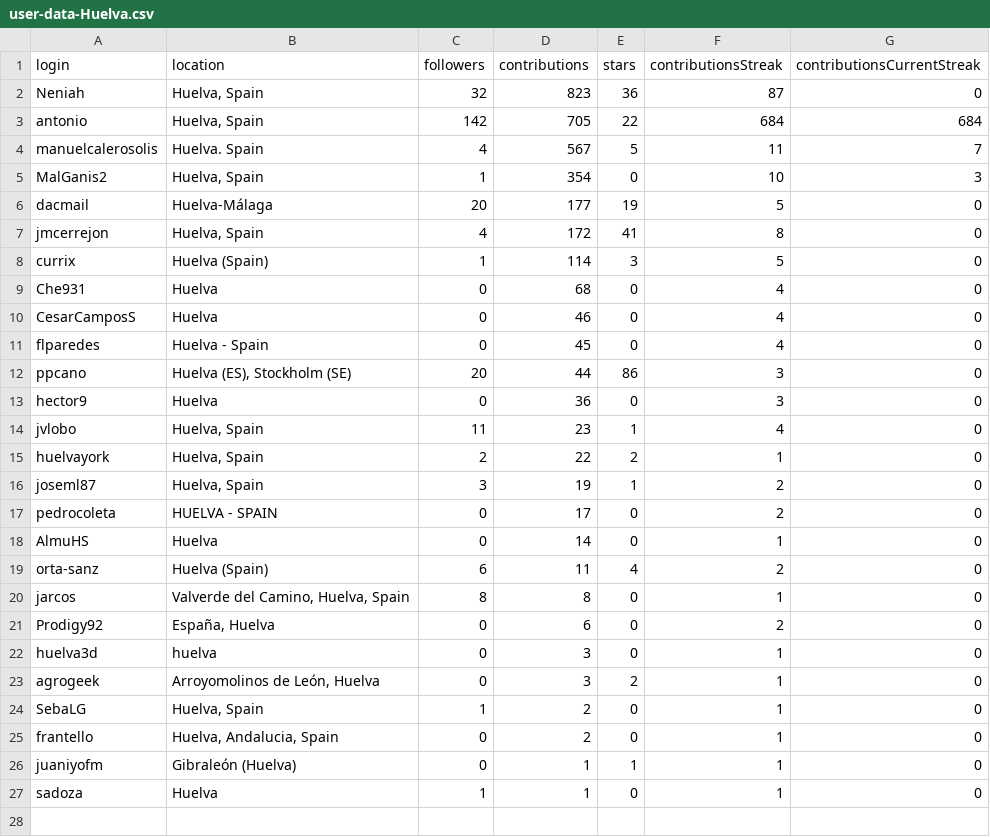
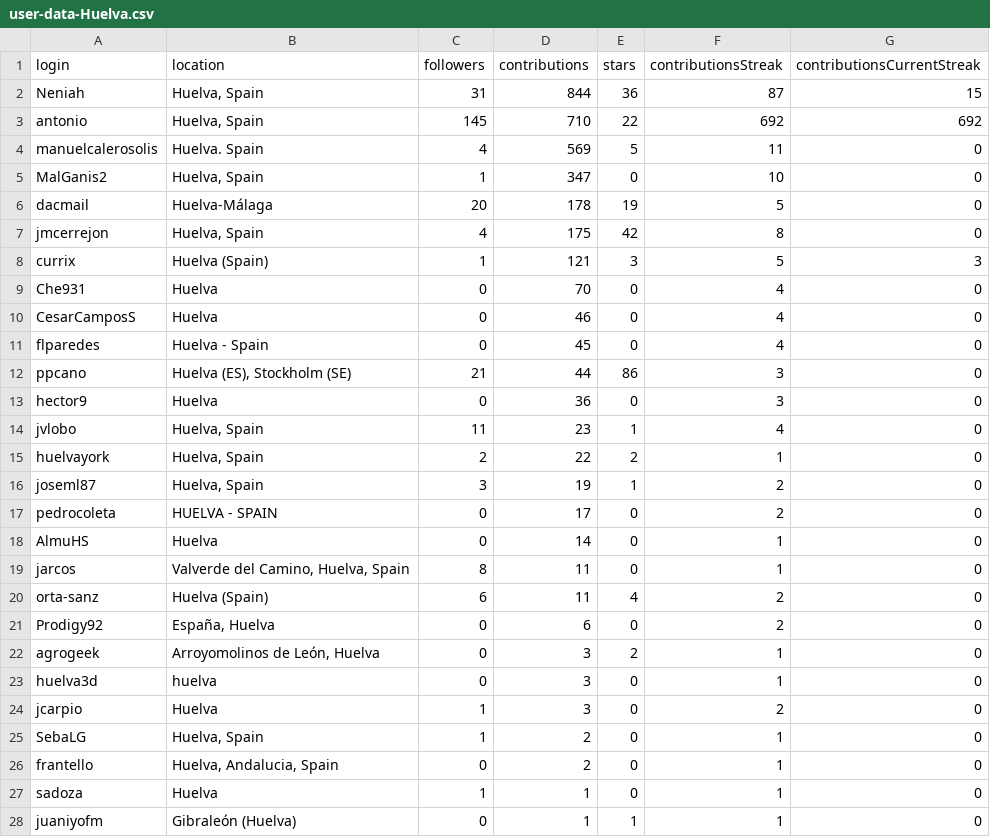
Before and after one commit to JJ/top-github-users-data, a CSV file: data/user-data-Huelva.csv, drawn as a sheet.

```diff
--- a/data/user-data-Huelva.csv
+++ b/data/user-data-Huelva.csv
@@ -1,13 +1,13 @@
 login; location; followers; contributions; stars; contributionsStreak; contributionsCurrentStreak
-Neniah;Huelva, Spain;32;823;36;87;0
-antonio;Huelva, Spain;142;705;22;684;684
-manuelcalerosolis;Huelva. Spain;4;567;5;11;7
-MalGanis2;Huelva, Spain;1;354;0;10;3
-dacmail;Huelva-Málaga;20;177;19;5;0
-jmcerrejon;Huelva, Spain;4;172;41;8;0
-currix;Huelva (Spain);1;114;3;5;0
-Che931;Huelva;0;68;0;4;0
+Neniah;Huelva, Spain;31;844;36;87;15
+antonio;Huelva, Spain;145;710;22;692;692
+manuelcalerosolis;Huelva. Spain;4;569;5;11;0
+MalGanis2;Huelva, Spain;1;347;0;10;0
+dacmail;Huelva-Málaga;20;178;19;5;0
+jmcerrejon;Huelva, Spain;4;175;42;8;0
+currix;Huelva (Spain);1;121;3;5;3
+Che931;Huelva;0;70;0;4;0
 CesarCamposS;Huelva;0;46;0;4;0
 flparedes;Huelva - Spain;0;45;0;4;0
-ppcano;Huelva (ES), Stockholm (SE);20;44;86;3;0
+ppcano;Huelva (ES), Stockholm (SE);21;44;86;3;0
 hector9;Huelva;0;36;0;3;0
@@ -18,10 +18,11 @@ pedrocoleta;HUELVA - SPAIN;0;17;0;2;0
 AlmuHS;Huelva;0;14;0;1;0
+jarcos;Valverde del Camino, Huelva, Spain;8;11;0;1;0
 orta-sanz;Huelva (Spain);6;11;4;2;0
-jarcos;Valverde del Camino, Huelva, Spain;8;8;0;1;0
 Prodigy92;España, Huelva;0;6;0;2;0
+agrogeek;Arroyomolinos de León, Huelva;0;3;2;1;0
 huelva3d;huelva;0;3;0;1;0
-agrogeek;Arroyomolinos de León, Huelva;0;3;2;1;0
+jcarpio;Huelva;1;3;0;2;0
 SebaLG;Huelva, Spain;1;2;0;1;0
 frantello;Huelva, Andalucia, Spain;0;2;0;1;0
+sadoza;Huelva;1;1;0;1;0
 juaniyofm;Gibraleón (Huelva);0;1;1;1;0
-sadoza;Huelva;1;1;0;1;0
```
Also changed, not shown: data/processed/aggregated-top-Andalucía.csv, data/user-data-Córdoba.csv, 26 other files.
